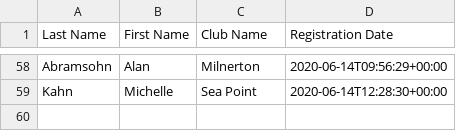
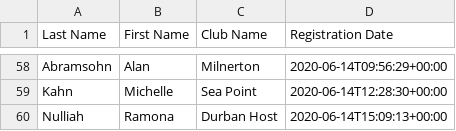
Before and after one commit to kimvanwyk/md410_2021_conv_website, a CSV file: static/docs/virtual_convention_stats.csv, drawn as a sheet; only a part is shown, gaps mark what is left out.

Commit message:
Registree stats backup on Sun Jun 14 17:19:30 SAST 2020

```diff
--- a/static/docs/virtual_convention_stats.csv
+++ b/static/docs/virtual_convention_stats.csv
@@ -59 +59,2 @@ Abramsohn;Alan;Milnerton;2020-06-14T09:56:29+00:00
 Kahn;Michelle;Sea Point;2020-06-14T12:28:30+00:00
+Nulliah;Ramona;Durban Host;2020-06-14T15:09:13+00:00
```
Also changed, not shown: 2 other files.
